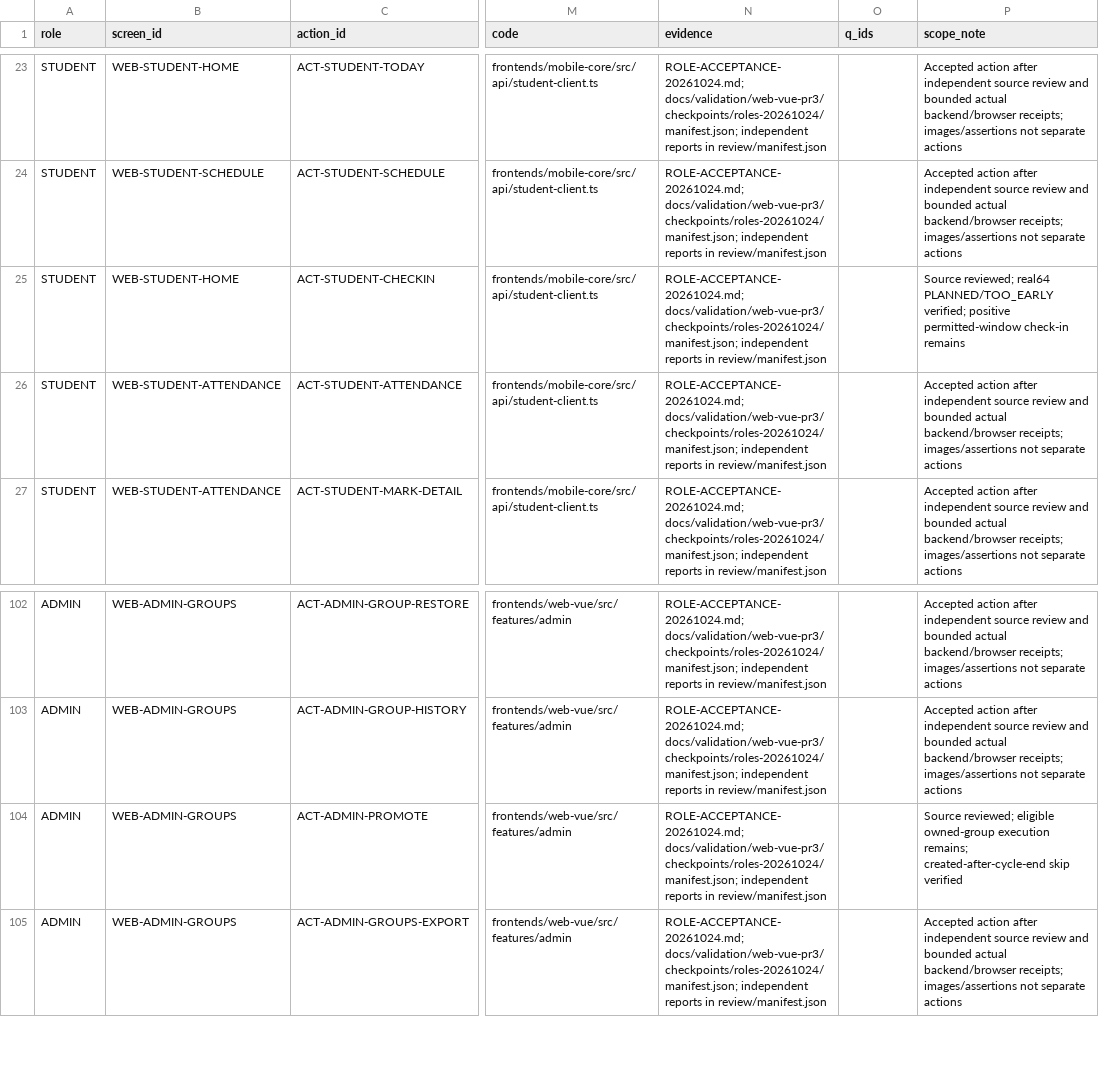
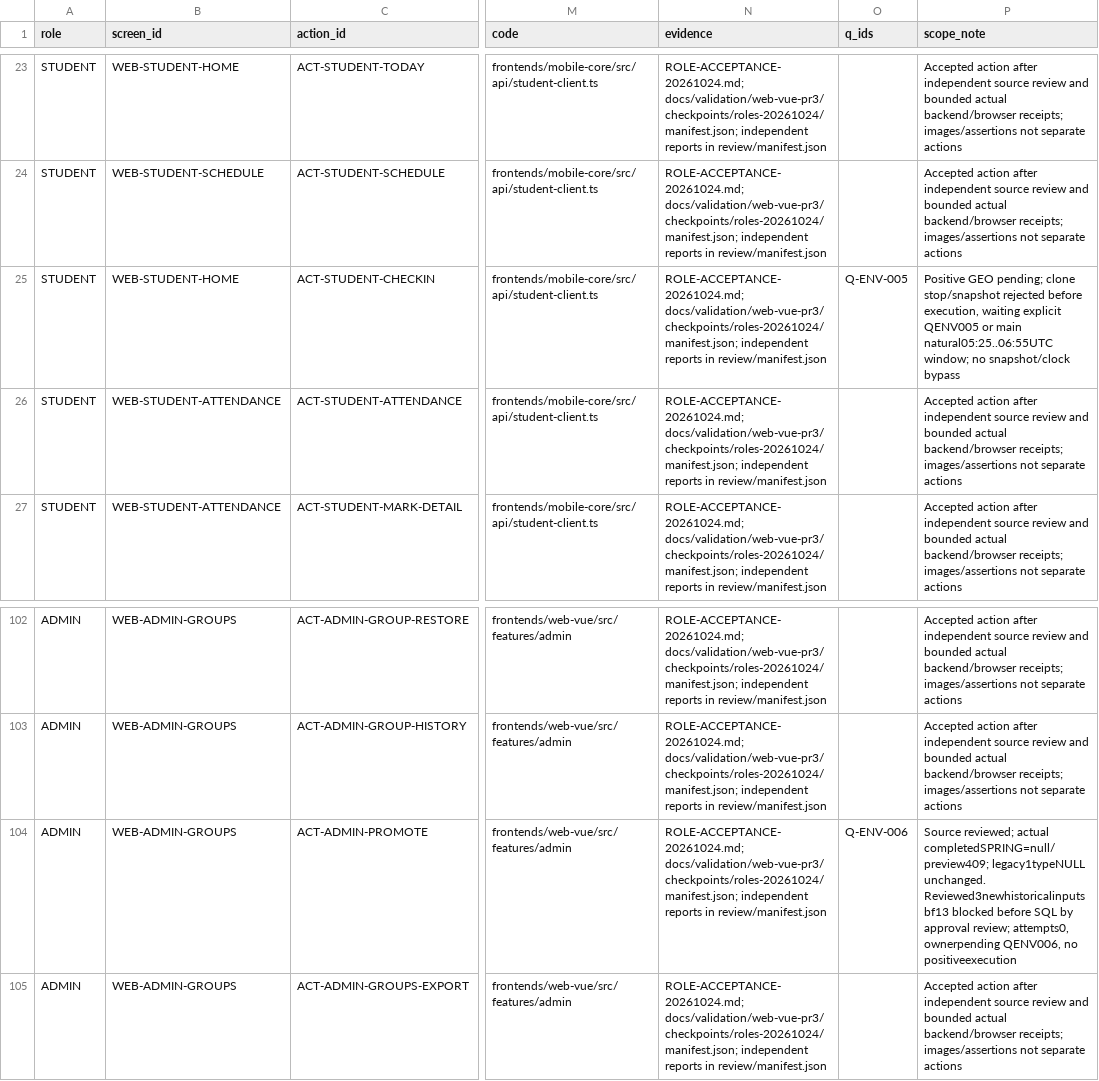
Before and after one commit to DITEKmax/rutcampustrack, a CSV file: docs/plans/web-vue-pr3/SCREEN-ACTION-MAP.csv, drawn as a sheet; only a part is shown, gaps mark what is left out; the diff names each change by its address in the sheet, - before the commit and + after, or states it on an @@ line.

```diff
--- a/docs/plans/web-vue-pr3/SCREEN-ACTION-MAP.csv
+++ b/docs/plans/web-vue-pr3/SCREEN-ACTION-MAP.csv
-O25 (q_ids): (empty)
+O25 (q_ids): Q-ENV-005
-P25 (scope_note): Source reviewed; real64 PLANNED/TOO_EARLY verified; positive permitted-window check-in remains
+P25 (scope_note): Positive GEO pending; clone stop/snapshot rejected before execution, waiting explicit QENV005 or main natural05:25..06:55UTC window; no snapshot/clock bypass
-O104 (q_ids): (empty)
+O104 (q_ids): Q-ENV-006
-P104 (scope_note): Source reviewed; eligible owned-group execution remains; created-after-cycle-end skip verified
+P104 (scope_note): Source reviewed; actual completedSPRING=null/preview409; legacy1typeNULL unchanged. Reviewed3newhistoricalinputs bf13 blocked before SQL by approval review; attempts0, ownerpending QENV006, no positiveexecution
```
Also changed, not shown: .agent/orchestration-v2/metrics/packages.csv, 20 other files.
